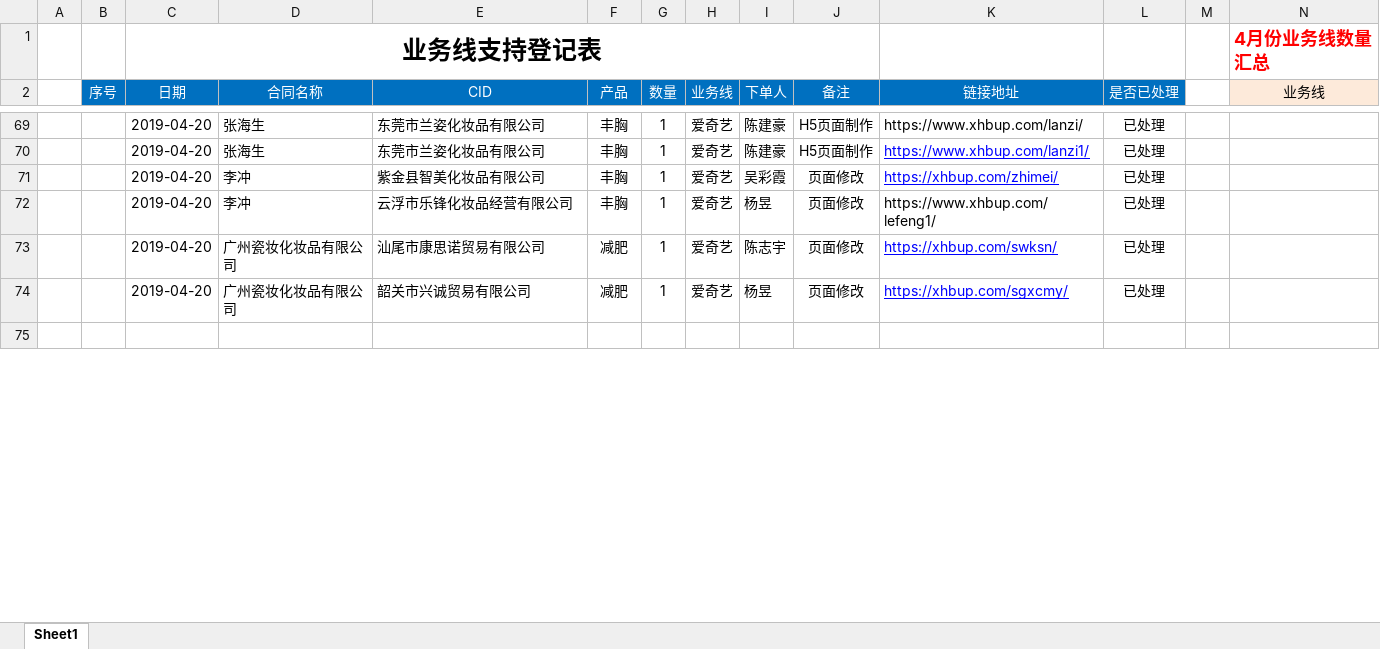
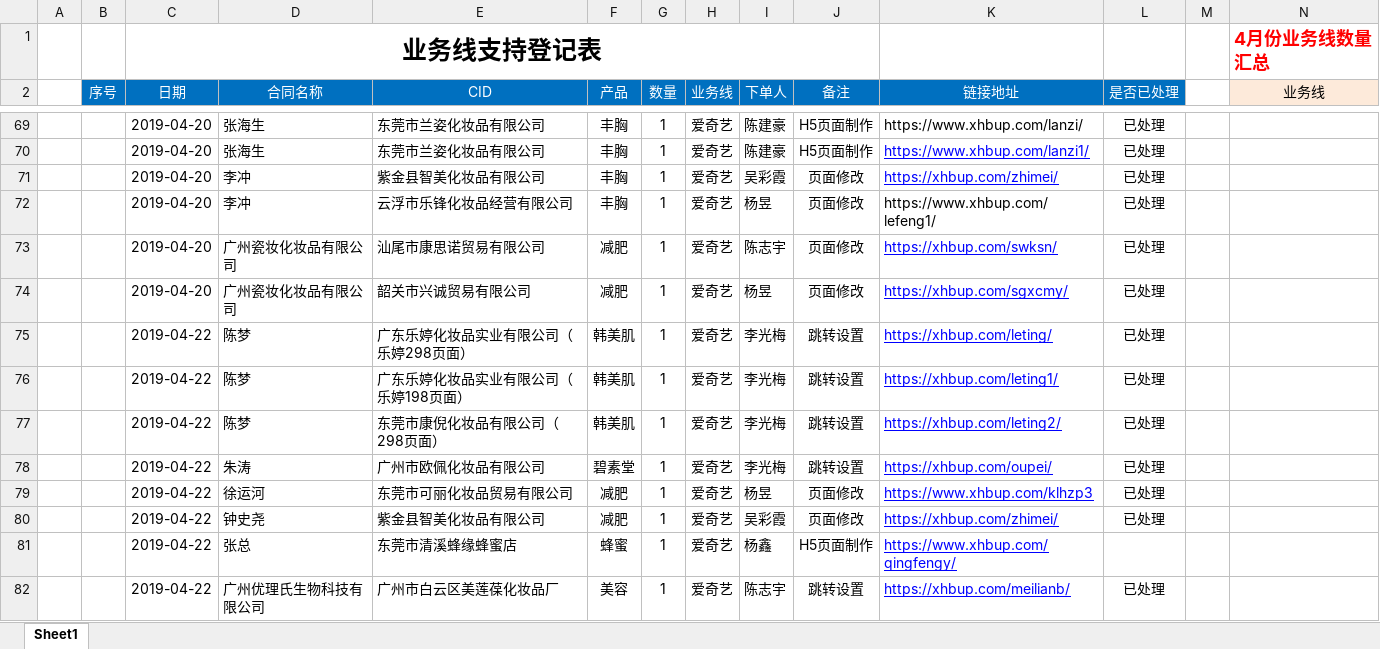
Before and after one commit to a279623002/myWork, an Excel workbook: 业务线技术支持登记表格式.xlsx, sheet Sheet1, drawn as a sheet; only a part is shown, gaps mark what is left out; the shorter side is filled out with more unchanged rows; values as stored, in another font and other column widths than the file's, no borders; charts and pictures not drawn; rows hold the shown columns only; the diff covers the shown part only; the diff names each change by its address in the sheet, - before the commit and + after, or states it on an @@ line.

Commit message:
file

```diff
--- a/业务线技术支持登记表格式.xlsx (sheet Sheet1)
+++ b/业务线技术支持登记表格式.xlsx (sheet Sheet1)
+row 75:  |  | 2019-04-22 | 陈梦 | 广东乐婷化妆品实业有限公司（乐婷298页面） | 韩美肌 | 1 | 爱奇艺 | 李光梅 | 跳转设置 | https://xhbup.com/leting/ | 已处理
+row 76:  |  | 2019-04-22 | 陈梦 | 广东乐婷化妆品实业有限公司（乐婷198页面） | 韩美肌 | 1 | 爱奇艺 | 李光梅 | 跳转设置 | https://xhbup.com/leting1/ | 已处理
+row 77:  |  | 2019-04-22 | 陈梦 | 东莞市康倪化妆品有限公司（298页面） | 韩美肌 | 1 | 爱奇艺 | 李光梅 | 跳转设置 | https://xhbup.com/leting2/ | 已处理
+row 78:  |  | 2019-04-22 | 朱涛 | 广州市欧佩化妆品有限公司 | 碧素堂 | 1 | 爱奇艺 | 李光梅 | 跳转设置 | https://xhbup.com/oupei/ | 已处理
+row 79:  |  | 2019-04-22 | 徐运河 | 东莞市可丽化妆品贸易有限公司 | 减肥 | 1 | 爱奇艺 | 杨昱 | 页面修改 | https://www.xhbup.com/klhzp3 | 已处理
+row 80:  |  | 2019-04-22 | 钟史尧 | 紫金县智美化妆品有限公司 | 减肥 | 1 | 爱奇艺 | 吴彩霞 | 页面修改 | https://xhbup.com/zhimei/ | 已处理
+row 81:  |  | 2019-04-22 | 张总 | 东莞市清溪蜂缘蜂蜜店 | 蜂蜜 | 1 | 爱奇艺 | 杨鑫 | H5页面制作 | https://www.xhbup.com/qingfengy/
+row 82:  |  | 2019-04-22 | 广州优理氏生物科技有限公司 | 广州市白云区美莲葆化妆品厂 | 美容 | 1 | 爱奇艺 | 陈志宇 | 跳转设置 | https://xhbup.com/meilianb/ | 已处理
```
Also changed, not shown: 7 added rows and cell formats elsewhere in this sheet, charts or pictures.
